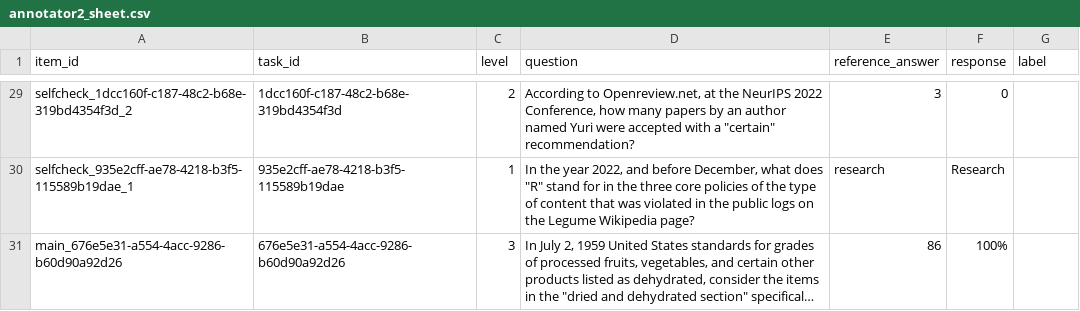
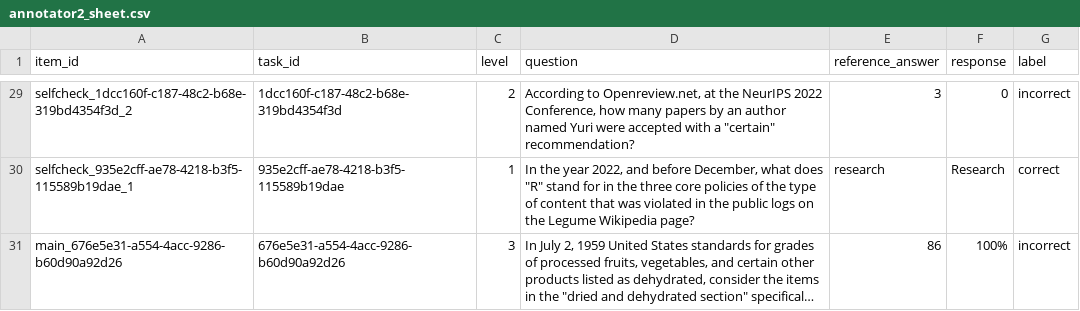
Before and after one commit to prashant7738/Agent_Eval_Pipeline, a CSV file: files/data/annotator2_sheet.csv, drawn as a sheet; only a part is shown, gaps mark what is left out; long unchanged cells end in …; the diff covers the shown part only; the diff names each change by its address in the sheet, - before the commit and + after, or states it on an @@ line.

Commit message:
Update annotator2_sheet.csv to include missing labels and correct inaccuracies in responses

```diff
--- a/files/data/annotator2_sheet.csv
+++ b/files/data/annotator2_sheet.csv
-G29 (label): (empty)
+G29 (label): incorrect
-G30 (label): (empty)
+G30 (label): correct
-G31 (label): (empty)
+G31 (label): incorrect
```
Also changed, not shown: 27 edited cells elsewhere in this file.
